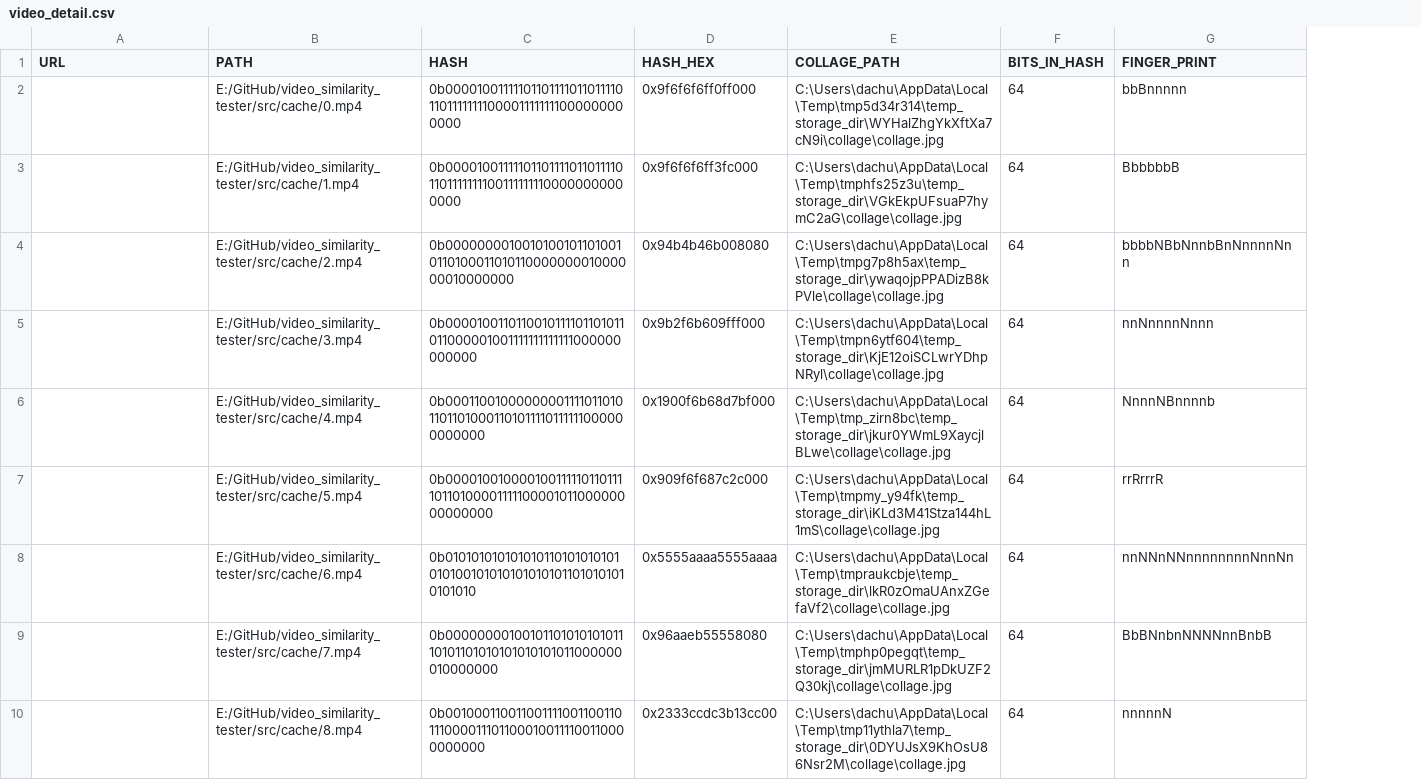
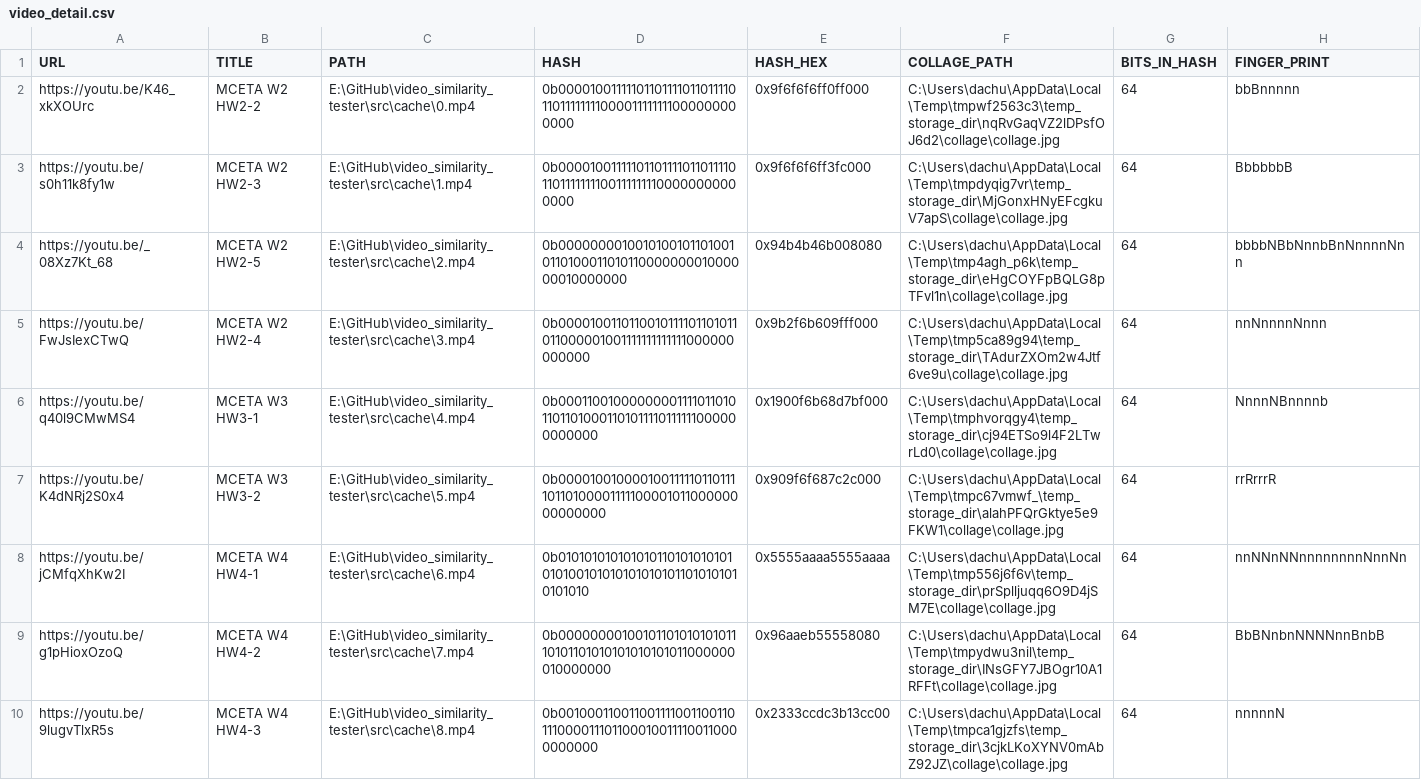
Before and after one commit to belongtothenight/video_similarity_tester, a CSV file: src/cache/video_detail.csv, drawn as a sheet; addresses are those after the commit; the diff names each change by its address in the sheet, - before the commit and + after, or states it on an @@ line.

```diff
--- a/src/cache/video_detail.csv
+++ b/src/cache/video_detail.csv
+column B (TITLE), rows 2-10: MCETA W2 HW2-2 | MCETA W2 HW2-3 | MCETA W2 HW2-5 | MCETA W2 HW2-4 | MCETA W3 HW3-1 | MCETA W3 HW3-2 | MCETA W4 HW4-1 | MCETA W4 HW4-2 | MCETA W4 HW4-3
-A2 (URL): (empty)
+A2 (URL): https://youtu.be/K46_xkXOUrc
-C2 (PATH): E:/GitHub/video_similarity_tester/src/cache/0.mp4
+C2 (PATH): E:\GitHub\video_similarity_tester\src\cache\0.mp4
-F2 (COLLAGE_PATH): C:\Users\dachu\AppData\Local\Temp\tmp5d34r314\temp_storage_dir\WYHalZhgYkXftXa7cN9i\collage\collage.jpg
+F2 (COLLAGE_PATH): C:\Users\dachu\AppData\Local\Temp\tmpwf2563c3\temp_storage_dir\nqRvGaqVZ2lDPsfOJ6d2\collage\collage.jpg
-A3 (URL): (empty)
+A3 (URL): https://youtu.be/s0h11k8fy1w
-C3 (PATH): E:/GitHub/video_similarity_tester/src/cache/1.mp4
+C3 (PATH): E:\GitHub\video_similarity_tester\src\cache\1.mp4
-F3 (COLLAGE_PATH): C:\Users\dachu\AppData\Local\Temp\tmphfs25z3u\temp_storage_dir\VGkEkpUFsuaP7hymC2aG\collage\collage.jpg
+F3 (COLLAGE_PATH): C:\Users\dachu\AppData\Local\Temp\tmpdyqig7vr\temp_storage_dir\MjGonxHNyEFcgkuV7apS\collage\collage.jpg
-A4 (URL): (empty)
+A4 (URL): https://youtu.be/_08Xz7Kt_68
-C4 (PATH): E:/GitHub/video_similarity_tester/src/cache/2.mp4
+C4 (PATH): E:\GitHub\video_similarity_tester\src\cache\2.mp4
-F4 (COLLAGE_PATH): C:\Users\dachu\AppData\Local\Temp\tmpg7p8h5ax\temp_storage_dir\ywaqojpPPADizB8kPVle\collage\collage.jpg
+F4 (COLLAGE_PATH): C:\Users\dachu\AppData\Local\Temp\tmp4agh_p6k\temp_storage_dir\eHgCOYFpBQLG8pTFvl1n\collage\collage.jpg
-A5 (URL): (empty)
+A5 (URL): https://youtu.be/FwJsIexCTwQ
-C5 (PATH): E:/GitHub/video_similarity_tester/src/cache/3.mp4
+C5 (PATH): E:\GitHub\video_similarity_tester\src\cache\3.mp4
-F5 (COLLAGE_PATH): C:\Users\dachu\AppData\Local\Temp\tmpn6ytf604\temp_storage_dir\KjE12oiSCLwrYDhpNRyl\collage\collage.jpg
+F5 (COLLAGE_PATH): C:\Users\dachu\AppData\Local\Temp\tmp5ca89g94\temp_storage_dir\TAdurZXOm2w4Jtf6ve9u\collage\collage.jpg
-A6 (URL): (empty)
+A6 (URL): https://youtu.be/q40l9CMwMS4
-C6 (PATH): E:/GitHub/video_similarity_tester/src/cache/4.mp4
+C6 (PATH): E:\GitHub\video_similarity_tester\src\cache\4.mp4
-F6 (COLLAGE_PATH): C:\Users\dachu\AppData\Local\Temp\tmp_zirn8bc\temp_storage_dir\jkur0YWmL9XaycjlBLwe\collage\collage.jpg
+F6 (COLLAGE_PATH): C:\Users\dachu\AppData\Local\Temp\tmphvorqgy4\temp_storage_dir\cj94ETSo9l4F2LTwrLd0\collage\collage.jpg
-A7 (URL): (empty)
+A7 (URL): https://youtu.be/K4dNRj2S0x4
-C7 (PATH): E:/GitHub/video_similarity_tester/src/cache/5.mp4
+C7 (PATH): E:\GitHub\video_similarity_tester\src\cache\5.mp4
-F7 (COLLAGE_PATH): C:\Users\dachu\AppData\Local\Temp\tmpmy_y94fk\temp_storage_dir\iKLd3M41Stza144hL1mS\collage\collage.jpg
+F7 (COLLAGE_PATH): C:\Users\dachu\AppData\Local\Temp\tmpc67vmwf_\temp_storage_dir\alahPFQrGktye5e9FKW1\collage\collage.jpg
-A8 (URL): (empty)
+A8 (URL): https://youtu.be/jCMfqXhKw2I
-C8 (PATH): E:/GitHub/video_similarity_tester/src/cache/6.mp4
+C8 (PATH): E:\GitHub\video_similarity_tester\src\cache\6.mp4
-F8 (COLLAGE_PATH): C:\Users\dachu\AppData\Local\Temp\tmpraukcbje\temp_storage_dir\lkR0zOmaUAnxZGefaVf2\collage\collage.jpg
+F8 (COLLAGE_PATH): C:\Users\dachu\AppData\Local\Temp\tmp556j6f6v\temp_storage_dir\prSplljuqq6O9D4jSM7E\collage\collage.jpg
-A9 (URL): (empty)
+A9 (URL): https://youtu.be/g1pHioxOzoQ
-C9 (PATH): E:/GitHub/video_similarity_tester/src/cache/7.mp4
+C9 (PATH): E:\GitHub\video_similarity_tester\src\cache\7.mp4
-F9 (COLLAGE_PATH): C:\Users\dachu\AppData\Local\Temp\tmphp0pegqt\temp_storage_dir\jmMURLR1pDkUZF2Q30kj\collage\collage.jpg
+F9 (COLLAGE_PATH): C:\Users\dachu\AppData\Local\Temp\tmpydwu3nil\temp_storage_dir\INsGFY7JBOgr10A1RFFt\collage\collage.jpg
-A10 (URL): (empty)
+A10 (URL): https://youtu.be/9lugvTlxR5s
-C10 (PATH): E:/GitHub/video_similarity_tester/src/cache/8.mp4
+C10 (PATH): E:\GitHub\video_similarity_tester\src\cache\8.mp4
-F10 (COLLAGE_PATH): C:\Users\dachu\AppData\Local\Temp\tmp11ythla7\temp_storage_dir\0DYUJsX9KhOsU86Nsr2M\collage\collage.jpg
+F10 (COLLAGE_PATH): C:\Users\dachu\AppData\Local\Temp\tmpca1gjzfs\temp_storage_dir\3cjkLKoXYNV0mAbZ92JZ\collage\collage.jpg
```
Also changed, not shown: src/cache/comparison_result.csv, 4 other files.
